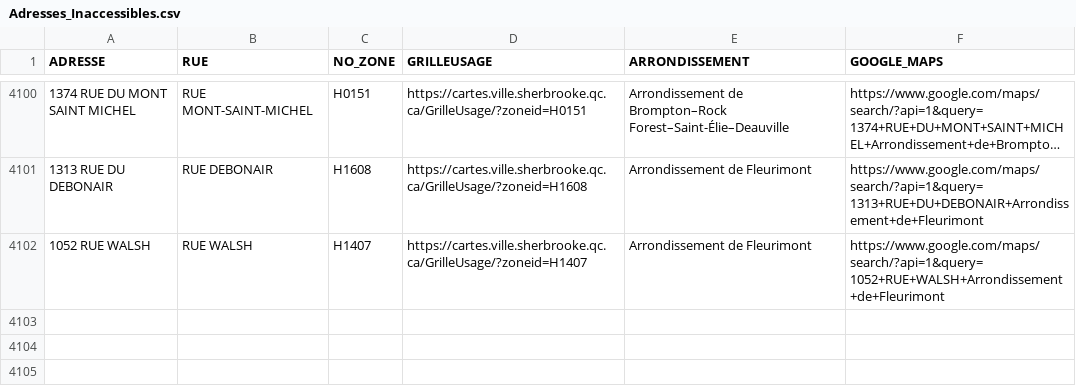
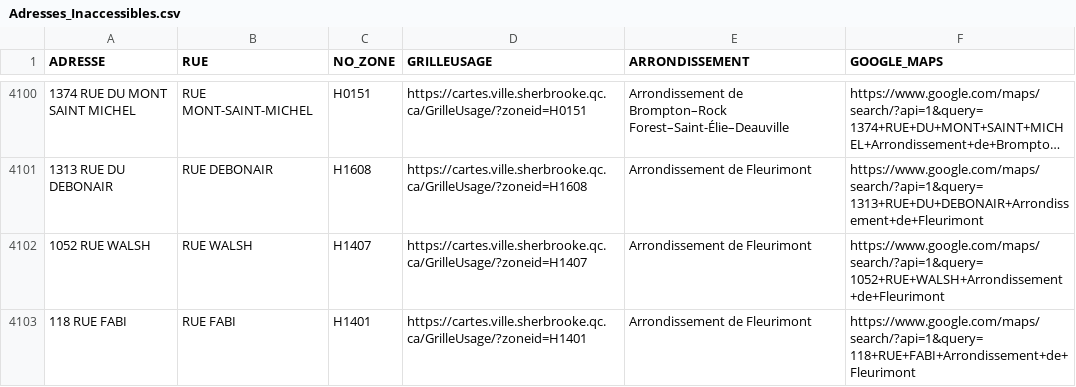
Before and after one commit to KBAILEY90/Prospection, a CSV file: data/Adresses_Inaccessibles.csv, drawn as a sheet; only a part is shown, gaps mark what is left out; long unchanged cells end in ….

```diff
--- a/data/Adresses_Inaccessibles.csv
+++ b/data/Adresses_Inaccessibles.csv
@@ -4102 +4102,2 @@
 1052 RUE WALSH,RUE WALSH,H1407,https://cartes.ville.sherbrooke.qc.ca/GrilleUsage/?zoneid=H1407,Arrondissement de Fleurimont,https://www.google.com/maps/search/?api=1&query=1052+RUE+WALSH+Arrondissement+de+Fleurimont
+118 RUE FABI,RUE FABI,H1401,https://cartes.ville.sherbrooke.qc.ca/GrilleUsage/?zoneid=H1401,Arrondissement de Fleurimont,https://www.google.com/maps/search/?api=1&query=118+RUE+FABI+Arrondissement+de+Fleurimont
```
Also changed, not shown: 1 other file.
